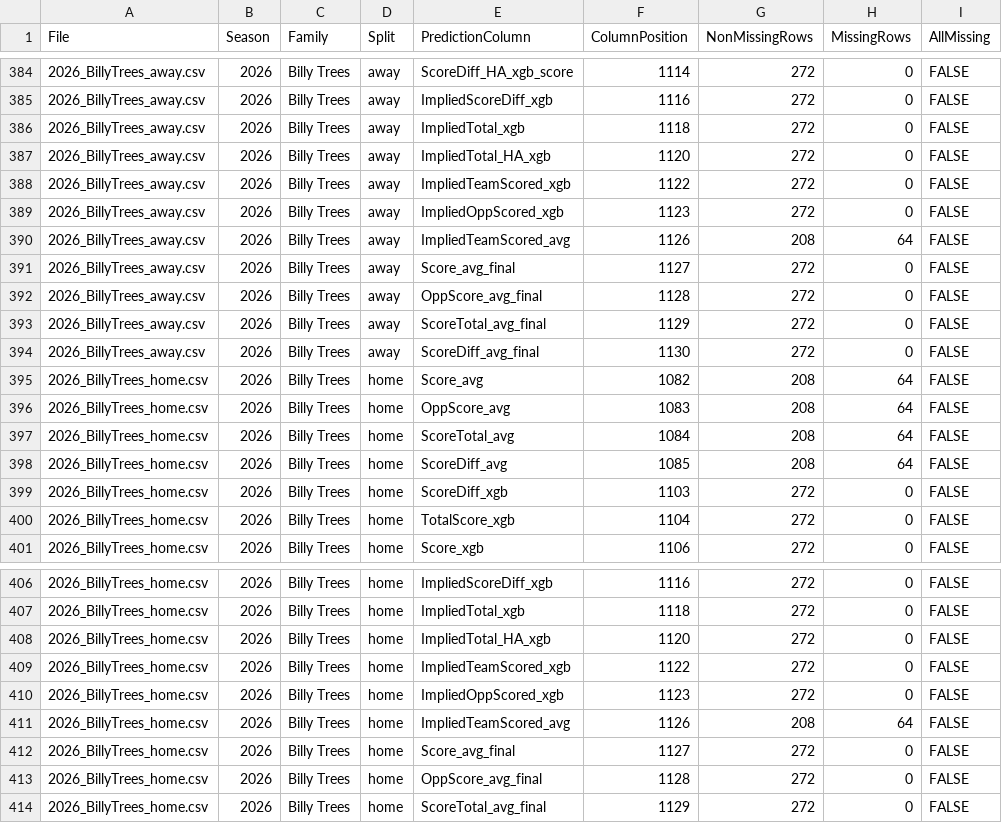
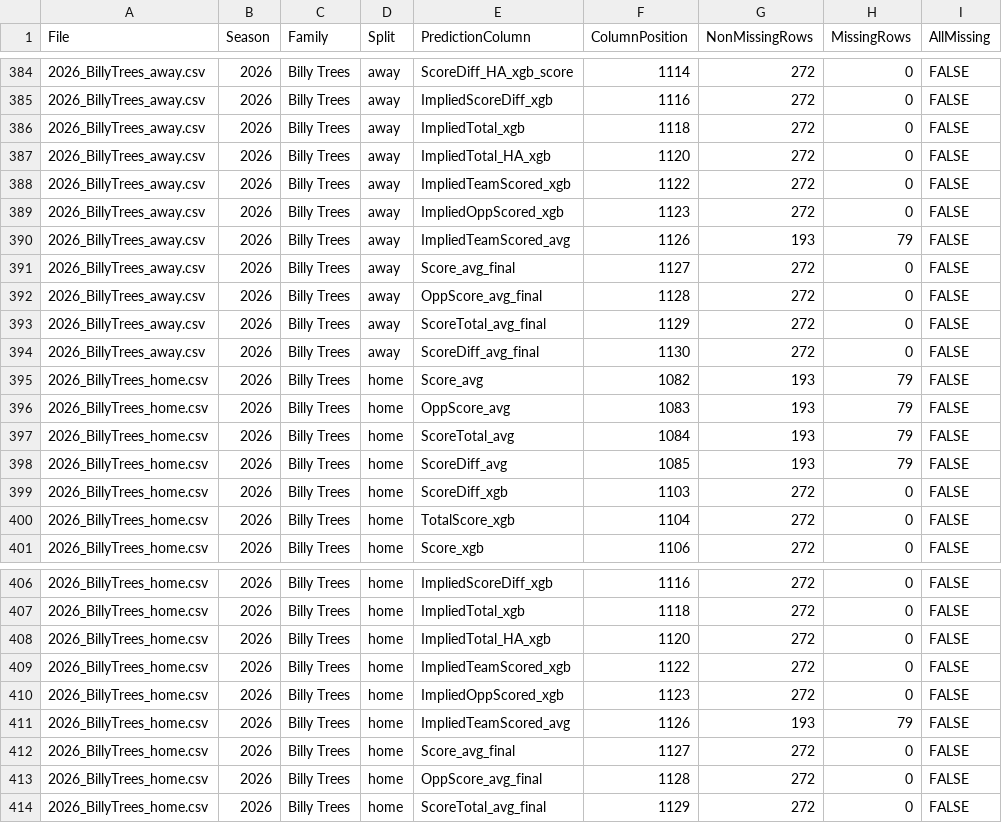
Before and after one commit to rogerroot01/NFL-projections, a CSV file: data/prediction_column_inventory.csv, drawn as a sheet; only a part is shown, gaps mark what is left out; the diff covers the shown part only.

```diff
--- a/data/prediction_column_inventory.csv
+++ b/data/prediction_column_inventory.csv
@@ -389,3 +389,3 @@ File,Season,Family,Split,PredictionColumn,ColumnPosition,NonMissingRows,MissingR
 2026_BillyTrees_away.csv,2026,Billy Trees,away,ImpliedOppScored_xgb,1123,272,0,FALSE
-2026_BillyTrees_away.csv,2026,Billy Trees,away,ImpliedTeamScored_avg,1126,208,64,FALSE
+2026_BillyTrees_away.csv,2026,Billy Trees,away,ImpliedTeamScored_avg,1126,193,79,FALSE
 2026_BillyTrees_away.csv,2026,Billy Trees,away,Score_avg_final,1127,272,0,FALSE
@@ -394,6 +394,6 @@ File,Season,Family,Split,PredictionColumn,ColumnPosition,NonMissingRows,MissingR
 2026_BillyTrees_away.csv,2026,Billy Trees,away,ScoreDiff_avg_final,1130,272,0,FALSE
-2026_BillyTrees_home.csv,2026,Billy Trees,home,Score_avg,1082,208,64,FALSE
-2026_BillyTrees_home.csv,2026,Billy Trees,home,OppScore_avg,1083,208,64,FALSE
-2026_BillyTrees_home.csv,2026,Billy Trees,home,ScoreTotal_avg,1084,208,64,FALSE
-2026_BillyTrees_home.csv,2026,Billy Trees,home,ScoreDiff_avg,1085,208,64,FALSE
+2026_BillyTrees_home.csv,2026,Billy Trees,home,Score_avg,1082,193,79,FALSE
+2026_BillyTrees_home.csv,2026,Billy Trees,home,OppScore_avg,1083,193,79,FALSE
+2026_BillyTrees_home.csv,2026,Billy Trees,home,ScoreTotal_avg,1084,193,79,FALSE
+2026_BillyTrees_home.csv,2026,Billy Trees,home,ScoreDiff_avg,1085,193,79,FALSE
 2026_BillyTrees_home.csv,2026,Billy Trees,home,ScoreDiff_xgb,1103,272,0,FALSE
@@ -410,3 +410,3 @@ File,Season,Family,Split,PredictionColumn,ColumnPosition,NonMissingRows,MissingR
 2026_BillyTrees_home.csv,2026,Billy Trees,home,ImpliedOppScored_xgb,1123,272,0,FALSE
-2026_BillyTrees_home.csv,2026,Billy Trees,home,ImpliedTeamScored_avg,1126,208,64,FALSE
+2026_BillyTrees_home.csv,2026,Billy Trees,home,ImpliedTeamScored_avg,1126,193,79,FALSE
 2026_BillyTrees_home.csv,2026,Billy Trees,home,Score_avg_final,1127,272,0,FALSE
```
Also changed, not shown: 96 edited cells elsewhere in this file, 6 other files.
